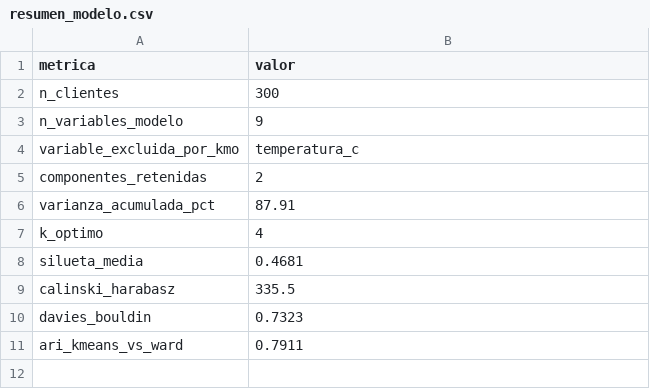
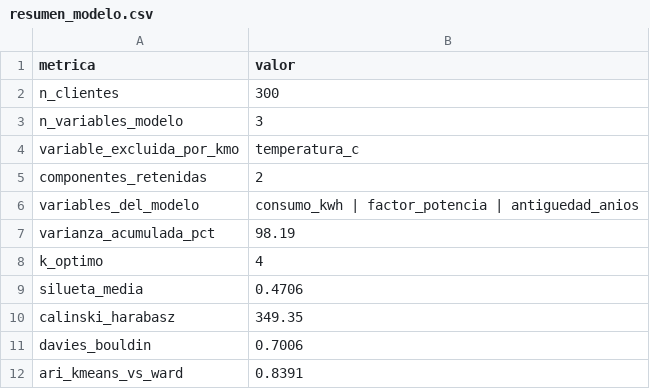
Before and after one commit to RubianoAndy/multivariate-analysis-dashboard, a CSV file: data/processed/resumen_modelo.csv, drawn as a sheet.

```diff
--- a/data/processed/resumen_modelo.csv
+++ b/data/processed/resumen_modelo.csv
@@ -2,10 +2,11 @@ metrica,valor
 n_clientes,300
-n_variables_modelo,9
+n_variables_modelo,3
 variable_excluida_por_kmo,temperatura_c
 componentes_retenidas,2
-varianza_acumulada_pct,87.91
+variables_del_modelo,consumo_kwh | factor_potencia | antiguedad_anios
+varianza_acumulada_pct,98.19
 k_optimo,4
-silueta_media,0.4681
-calinski_harabasz,335.5
-davies_bouldin,0.7323
-ari_kmeans_vs_ward,0.7911
+silueta_media,0.4706
+calinski_harabasz,349.35
+davies_bouldin,0.7006
+ari_kmeans_vs_ward,0.8391
```
Also changed, not shown: data/processed/clientes_con_cluster.csv, data/processed/etiquetas_cluster.csv, 55 other files.
